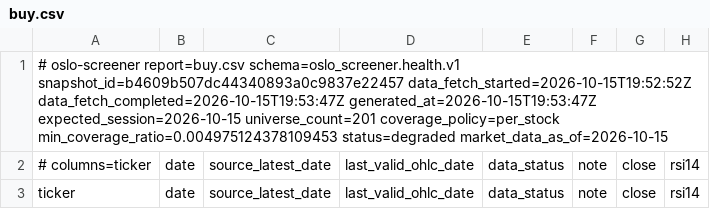
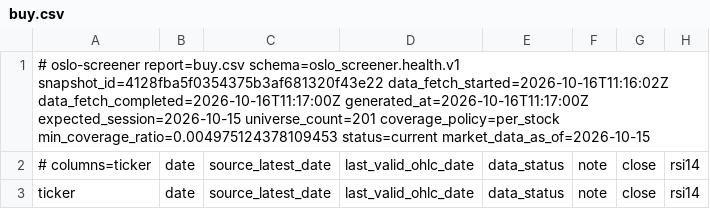
Before and after one commit to keresell-coder/oslo-screener, a CSV file: buy.csv, drawn as a sheet; only a part is shown; the diff names each change by its address in the sheet, - before the commit and + after, or states it on an @@ line.

```diff
--- a/buy.csv
+++ b/buy.csv
-A1: …report=buy.csv schema=oslo_screener.health.v1 snapshot_id=b4609b507dc44340893a0c9837e22457 data_fetch_started=2026-10-15T19:52:52Z data_fetch_completed=2026-10-15T19:53:47Z generated_at=2026-10-15T19:53:47Z expected_session=2026-10-15 universe_count=201 coverage_policy=per_stock min_coverage_ratio=0.004975124378109453 status=degraded market_data_as_of=2026-10-15
+A1: …report=buy.csv schema=oslo_screener.health.v1 snapshot_id=4128fba5f0354375b3af681320f43e22 data_fetch_started=2026-10-16T11:16:02Z data_fetch_completed=2026-10-16T11:17:00Z generated_at=2026-10-16T11:17:00Z expected_session=2026-10-15 universe_count=201 coverage_policy=per_stock min_coverage_ratio=0.004975124378109453 status=current market_data_as_of=2026-10-15
```
Also changed, not shown: latest.csv, sell.csv, 8 other files.
